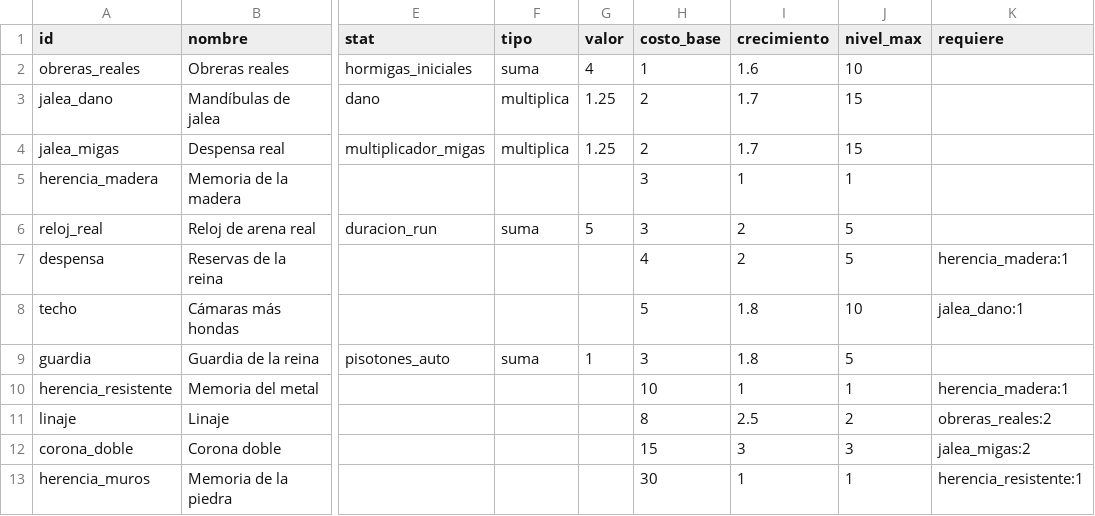
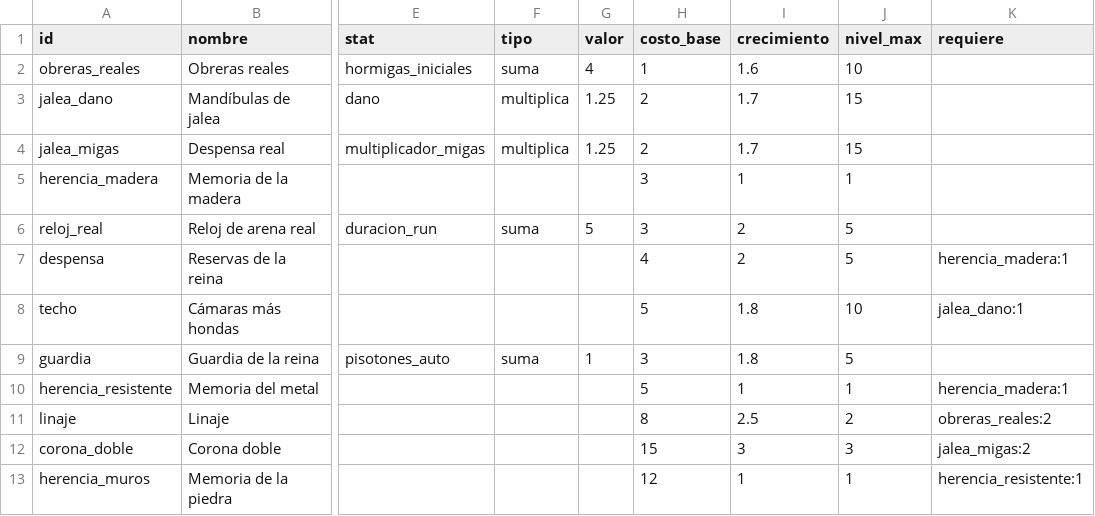
Before and after one commit to lucotuco/hormigas, a CSV file: datos/jalea.csv, drawn as a sheet; only a part is shown, gaps mark what is left out; the diff names each change by its address in the sheet, - before the commit and + after, or states it on an @@ line.

```diff
--- a/datos/jalea.csv
+++ b/datos/jalea.csv
-H10 (costo_base): 10
+H10 (costo_base): 5
-H13 (costo_base): 30
+H13 (costo_base): 12
```
Also changed, not shown: datos/mejoras.csv, 9 other files.
